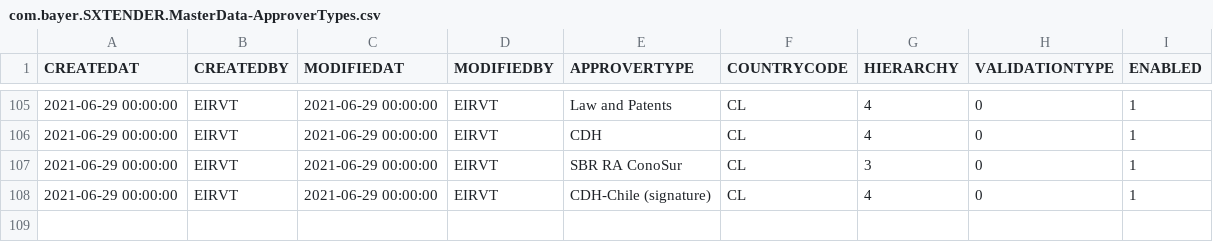
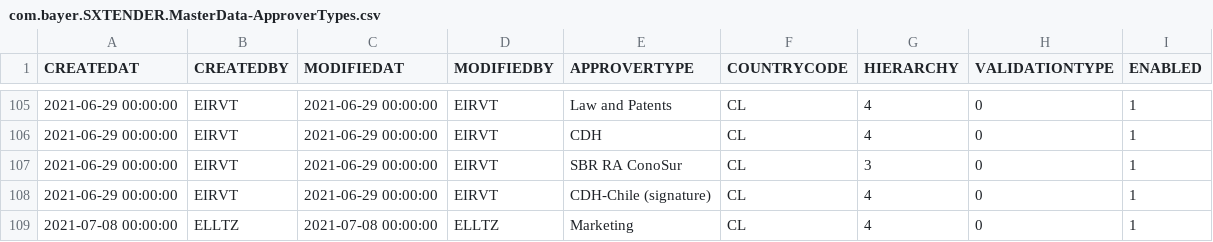
Before and after one commit to mandar-velankar/TNDR_FAST_BACKEND, a CSV file: db/csv/com.bayer.SXTENDER.MasterData-ApproverTypes.csv, drawn as a sheet; only a part is shown, gaps mark what is left out; the diff names each change by its address in the sheet, - before the commit and + after, or states it on an @@ line.

Commit message:
Add Marketing approver type for Cenabast

```diff
--- a/db/csv/com.bayer.SXTENDER.MasterData-ApproverTypes.csv
+++ b/db/csv/com.bayer.SXTENDER.MasterData-ApproverTypes.csv
+row 109: 2021-07-08 00:00:00 | ELLTZ | 2021-07-08 00:00:00 | ELLTZ | Marketing | CL | 4 | 0 | 1
```
Also changed, not shown: db/csv/com.bayer.SXTENDER.MasterData-CountryApprovers.csv, 1 other file.
